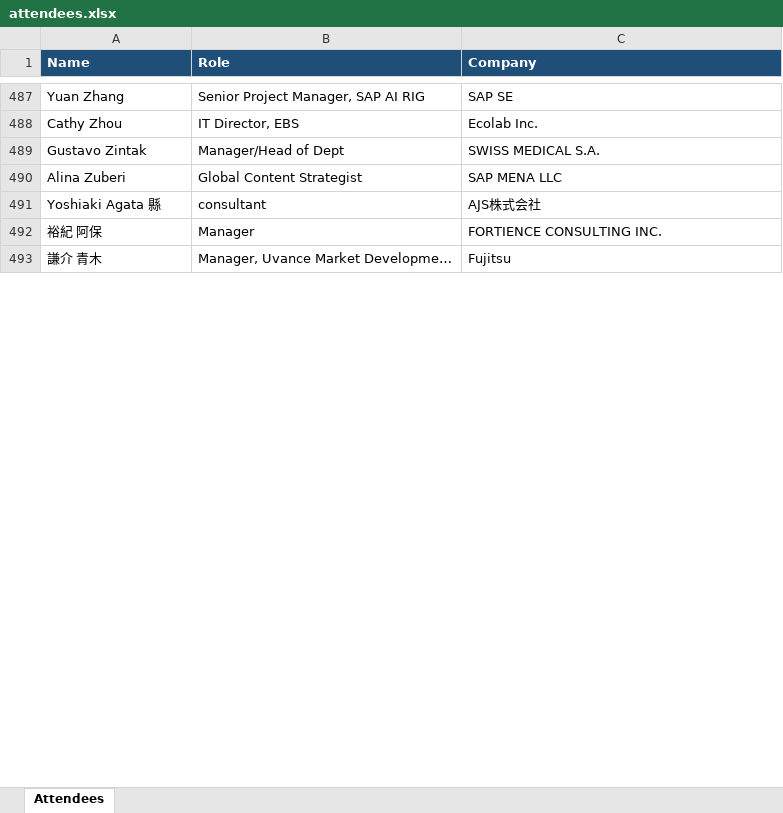
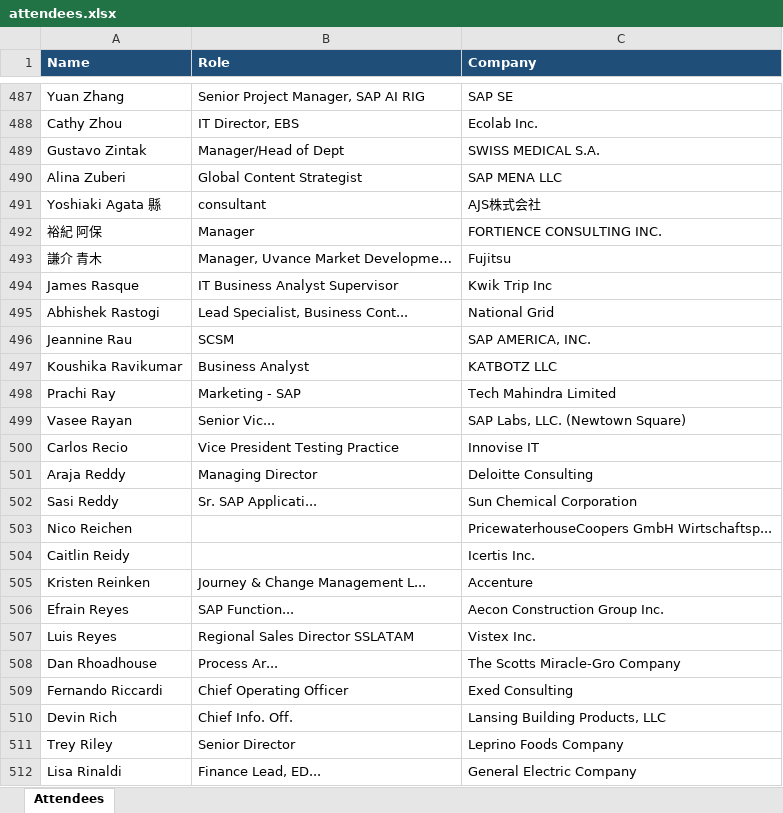
Before and after one commit to laha-ai/test-one, an Excel workbook: attendees.xlsx, sheet Attendees, drawn as a sheet; only a part is shown, gaps mark what is left out; values as stored, in another font and other column widths than the file's, no borders; the diff covers the shown part only; the diff names each change by its address in the sheet, - before the commit and + after, or states it on an @@ line.

```diff
--- a/attendees.xlsx (sheet Attendees)
+++ b/attendees.xlsx (sheet Attendees)
+row 494: James Rasque | IT Business Analyst Supervisor | Kwik Trip Inc
+row 495: Abhishek Rastogi | Lead Specialist, Business Cont... | National Grid
+row 496: Jeannine Rau | SCSM | SAP AMERICA, INC.
+row 497: Koushika Ravikumar | Business Analyst | KATBOTZ LLC
+row 498: Prachi Ray | Marketing - SAP | Tech Mahindra Limited
+row 499: Vasee Rayan | Senior Vic... | SAP Labs, LLC. (Newtown Square)
+row 500: Carlos Recio | Vice President Testing Practice | Innovise IT
+row 501: Araja Reddy | Managing Director | Deloitte Consulting
+row 502: Sasi Reddy | Sr. SAP Applicati... | Sun Chemical Corporation
+row 503: Nico Reichen |  | PricewaterhouseCoopers GmbH Wirtschaftsp...
+row 504: Caitlin Reidy |  | Icertis Inc.
+row 505: Kristen Reinken | Journey & Change Management L... | Accenture
+row 506: Efrain Reyes | SAP Function... | Aecon Construction Group Inc.
+row 507: Luis Reyes | Regional Sales Director SSLATAM | Vistex Inc.
+row 508: Dan Rhoadhouse | Process Ar... | The Scotts Miracle-Gro Company
+row 509: Fernando Riccardi | Chief Operating Officer | Exed Consulting
+row 510: Devin Rich | Chief Info. Off. | Lansing Building Products, LLC
+row 511: Trey Riley | Senior Director | Leprino Foods Company
+row 512: Lisa Rinaldi | Finance Lead, ED... | General Electric Company
```
Also changed, not shown: 481 added rows, 20 removed rows, 31 moved rows and 7 edited cells elsewhere in this sheet, 1 other file.
